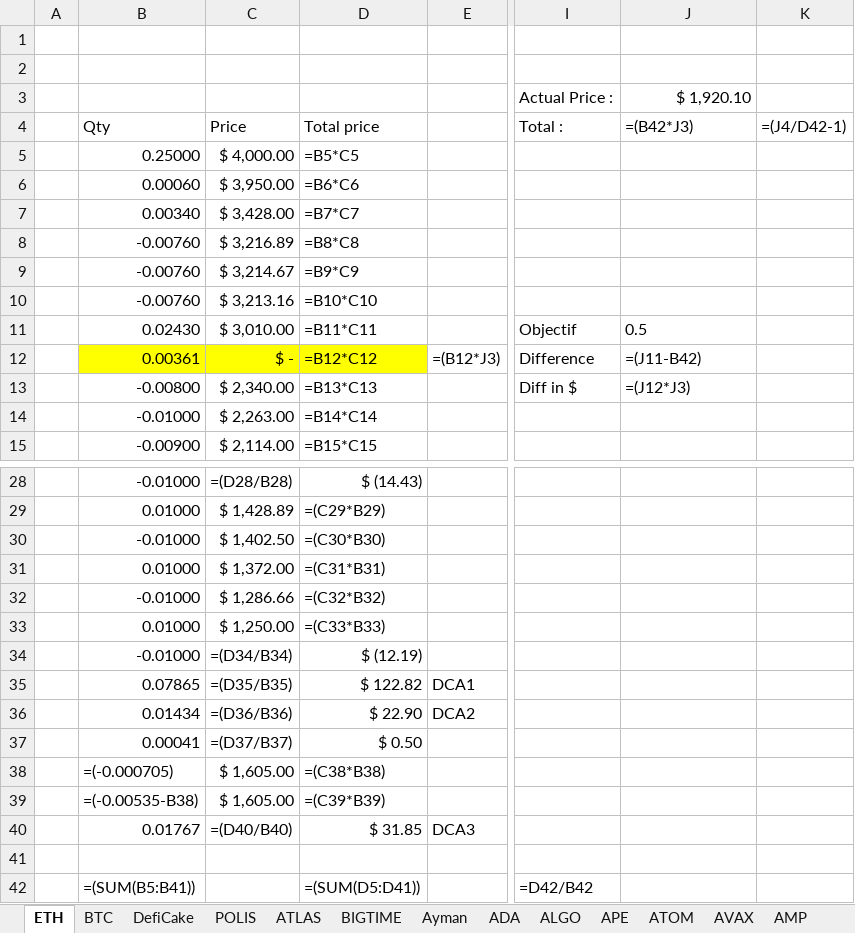
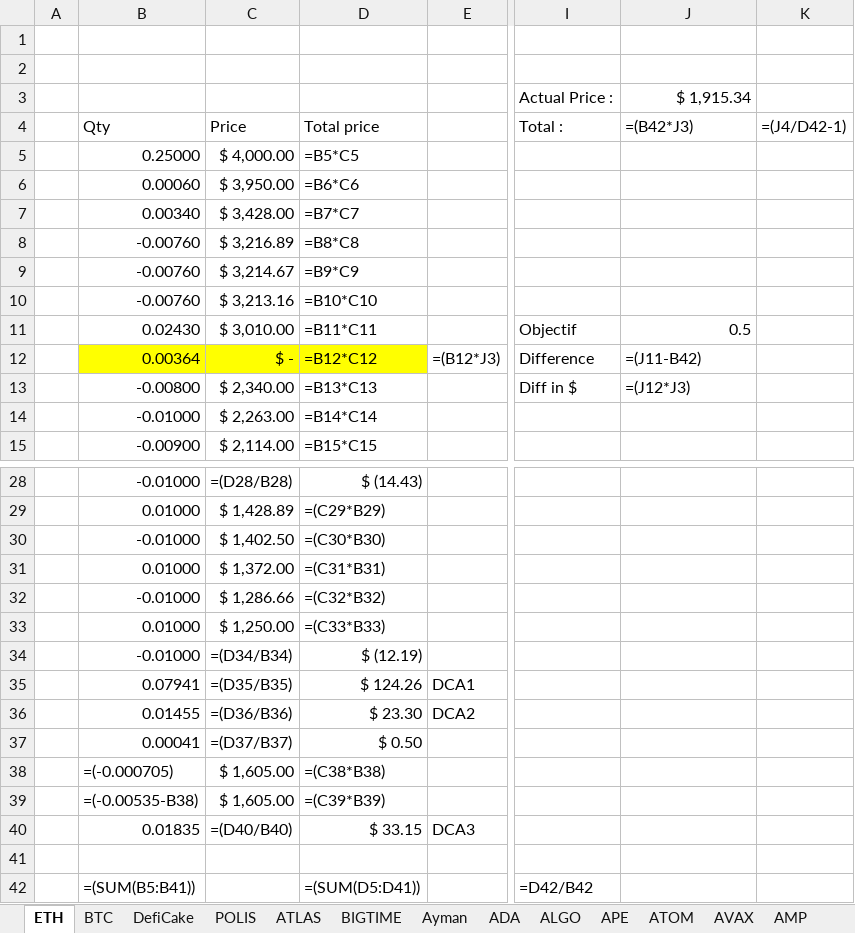
Before and after one commit to ElTiko94/CryptoDashboard, an Excel workbook: Data/Historique d'achats.xlsx, sheet ETH, drawn as a sheet; only a part is shown, gaps mark what is left out; values as stored, in another font and other column widths than the file's, no borders; formulas without a stored value are shown as written; conditional formats not drawn; the diff names each change by its address in the sheet, - before the commit and + after, or states it on an @@ line.

```diff
--- a/Data/Historique d'achats.xlsx (sheet ETH)
+++ b/Data/Historique d'achats.xlsx (sheet ETH)
-J3: $ 1,920.10
+J3: $ 1,915.34
-J11 alignment: left
+J11 alignment: right
-B12: 0.00361
+B12: 0.00364
-B35: 0.07865
+B35: 0.07941
-D35: $ 122.82
+D35: $ 124.26
-B36: 0.01434
+B36: 0.01455
-D36: $ 22.90
+D36: $ 23.30
-B40: 0.01767
+B40: 0.01835
-D40: $ 31.85
+D40: $ 33.15
```
Also changed, not shown: sheet BTC, sheet ATLAS, sheet LUNA, sheet EGLD, sheet ICP, sheet LINK, 10 more sheets, charts or pictures, Data/Vision General.xlsx.
